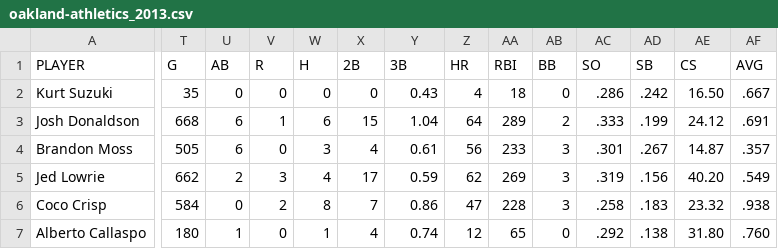
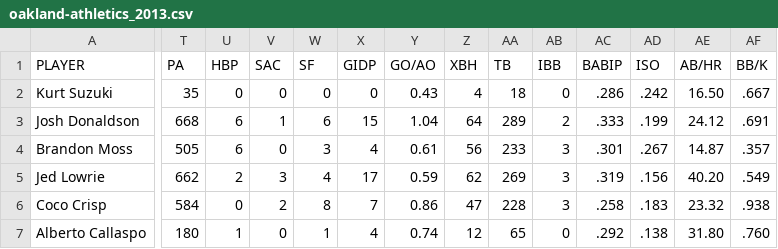
Before and after one commit to whyhugo/Data-Analysis-in-Sports, a CSV file: mlb_stats/2013/oakland-athletics_2013.csv, drawn as a sheet; only a part is shown, gaps mark what is left out; the diff covers the shown part only; the diff names each change by its address in the sheet, - before the commit and + after, or states it on an @@ line.

```diff
--- a/mlb_stats/2013/oakland-athletics_2013.csv
+++ b/mlb_stats/2013/oakland-athletics_2013.csv
-T1: G
+T1: PA
-U1: AB
+U1: HBP
-V1: R
+V1: SAC
-W1: H
+W1: SF
-X1: 2B
+X1: GIDP
-Y1: 3B
+Y1: GO/AO
-Z1: HR
+Z1: XBH
-AA1: RBI
+AA1: TB
-AB1: BB
+AB1: IBB
-AC1: SO
+AC1: BABIP
-AD1: SB
+AD1: ISO
-AE1: CS
+AE1: AB/HR
-AF1: AVG
+AF1: BB/K
```
Also changed, not shown: 2 edited cells elsewhere in this file, mlb_stats/2013/texas-rangers_2013.csv, mlb_stats/2013/toronto-blue-jays_2013.csv, 8 other files.
